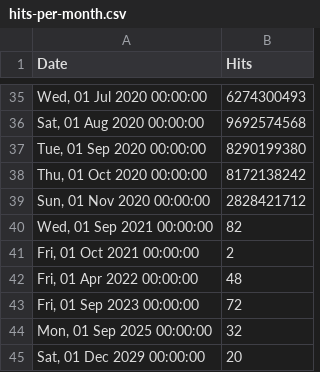
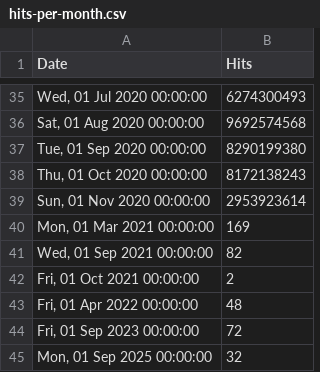
Before and after one commit to NickUfer/web, a CSV file: src/stats/hydra/hits-per-month.csv, drawn as a sheet; only a part is shown, gaps mark what is left out; the shorter side is filled out with more unchanged rows.

Commit message:
chore: update stats Wed Nov 11 12:20:28 UTC 2020

```diff
--- a/src/stats/hydra/hits-per-month.csv
+++ b/src/stats/hydra/hits-per-month.csv
@@ -37,4 +37,5 @@ Date,Hits
 "Tue, 01 Sep 2020 00:00:00",8290199380
-"Thu, 01 Oct 2020 00:00:00",8172138242
-"Sun, 01 Nov 2020 00:00:00",2828421712
+"Thu, 01 Oct 2020 00:00:00",8172138243
+"Sun, 01 Nov 2020 00:00:00",2953923614
+"Mon, 01 Mar 2021 00:00:00",169
 "Wed, 01 Sep 2021 00:00:00",82
```
Also changed, not shown: src/stats/keto/hits-per-month.csv, src/stats/kratos/hits-per-month.csv, 1 other file.
